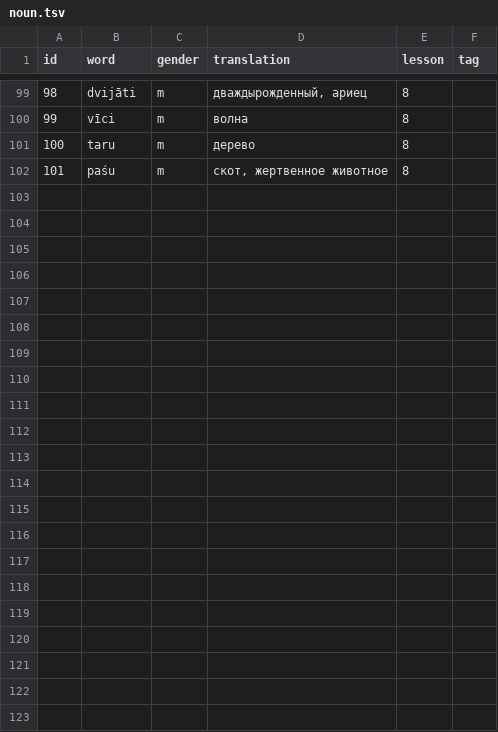
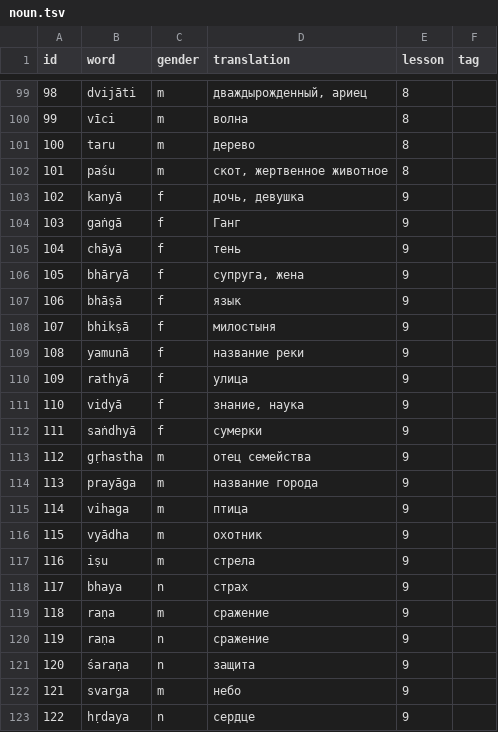
Before and after one commit to alexander-myltsev/buhler-sanskrit-book, a TSV file: src/dictionary/noun.tsv, drawn as a sheet; only a part is shown, gaps mark what is left out; the diff names each change by its address in the sheet, - before the commit and + after, or states it on an @@ line.

```diff
--- a/src/dictionary/noun.tsv
+++ b/src/dictionary/noun.tsv
+row 103: 102 | kanyā | f | дочь, девушка | 9
+row 104: 103 | gaṅgā | f | Ганг | 9
+row 105: 104 | chāyā | f | тень | 9
+row 106: 105 | bhāryā | f | супруга, жена | 9
+row 107: 106 | bhāṣā | f | язык | 9
+row 108: 107 | bhikṣā | f | милостыня | 9
+row 109: 108 | yamunā | f | название реки | 9
+row 110: 109 | rathyā | f | улица | 9
+row 111: 110 | vidyā | f | знание, наука | 9
+row 112: 111 | saṅdhyā | f | сумерки | 9
+row 113: 112 | gṛhastha | m | отец семейства | 9
+row 114: 113 | prayāga | m | название города | 9
+row 115: 114 | vihaga | m | птица | 9
+row 116: 115 | vyādha | m | охотник | 9
+row 117: 116 | iṣu | m | стрела | 9
+row 118: 117 | bhaya | n | страх | 9
+row 119: 118 | raṇa | m | сражение | 9
+row 120: 119 | raṇa | n | сражение | 9
+row 121: 120 | śaraṇa | n | защита | 9
+row 122: 121 | svarga | m | небо | 9
+row 123: 122 | hṛdaya | n | сердце | 9
```
Also changed, not shown: src/dictionary/other.tsv, src/dictionary/verb.tsv, 2 other files.
